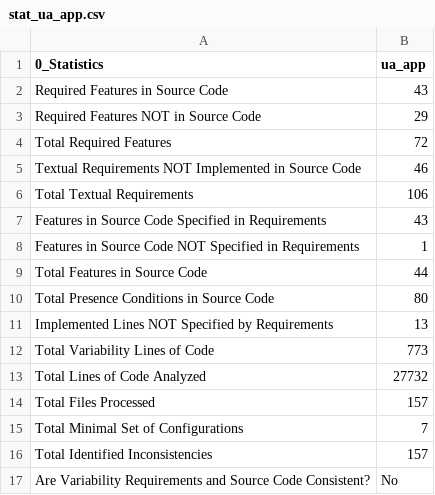
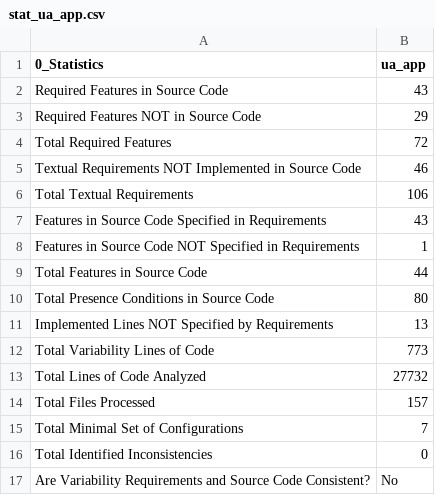
Before and after one commit to chinkhor/VarCHEKER, a CSV file: reports/stat_ua_app.csv, drawn as a sheet.

Commit message:
update Fri Jun 19 23:40:27 CDT 2026

```diff
--- a/reports/stat_ua_app.csv
+++ b/reports/stat_ua_app.csv
@@ -15,3 +15,3 @@ Total Files Processed,157
 Total Minimal Set of Configurations,7
-Total Identified Inconsistencies,157
+Total Identified Inconsistencies,0
 Are Variability Requirements and Source Code Consistent?,No
```
